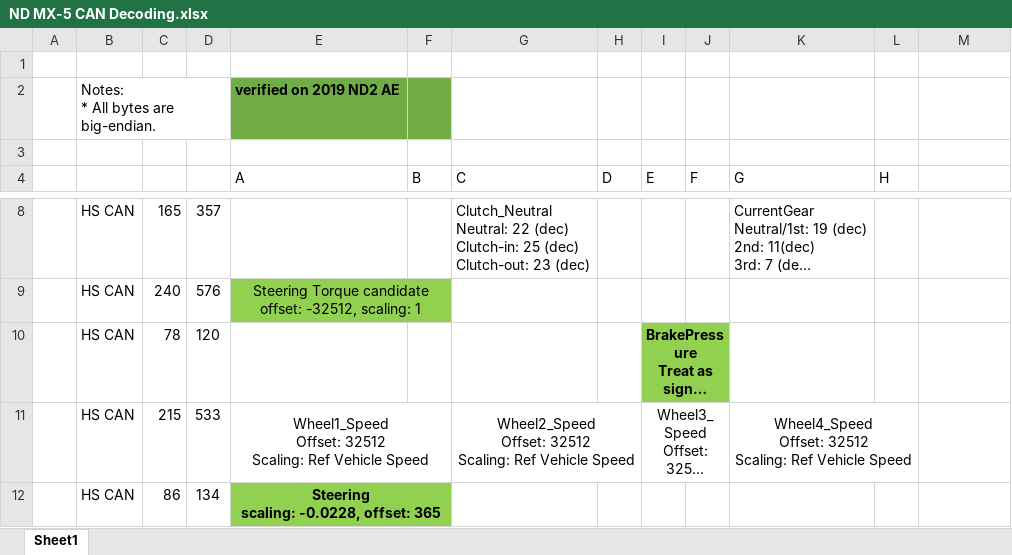
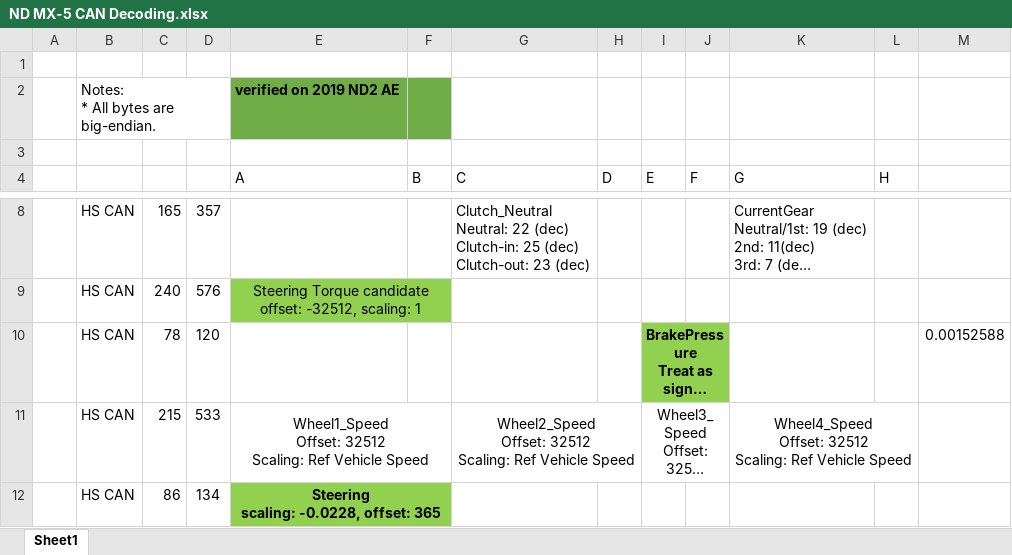
Before and after one commit to chrumck/KnurDash, an Excel workbook: design/ND MX-5 CAN Decoding.xlsx, sheet Sheet1, drawn as a sheet; only a part is shown, gaps mark what is left out; long unchanged cells end in …; values as stored, in another font and other column widths than the file's, no borders; charts and pictures not drawn; the diff names each change by its address in the sheet, - before the commit and + after, or states it on an @@ line.

Commit message:
can decoding updates

```diff
--- a/design/ND MX-5 CAN Decoding.xlsx (sheet Sheet1)
+++ b/design/ND MX-5 CAN Decoding.xlsx (sheet Sheet1)
-M10: (empty)
+M10: 0.00152588
```
